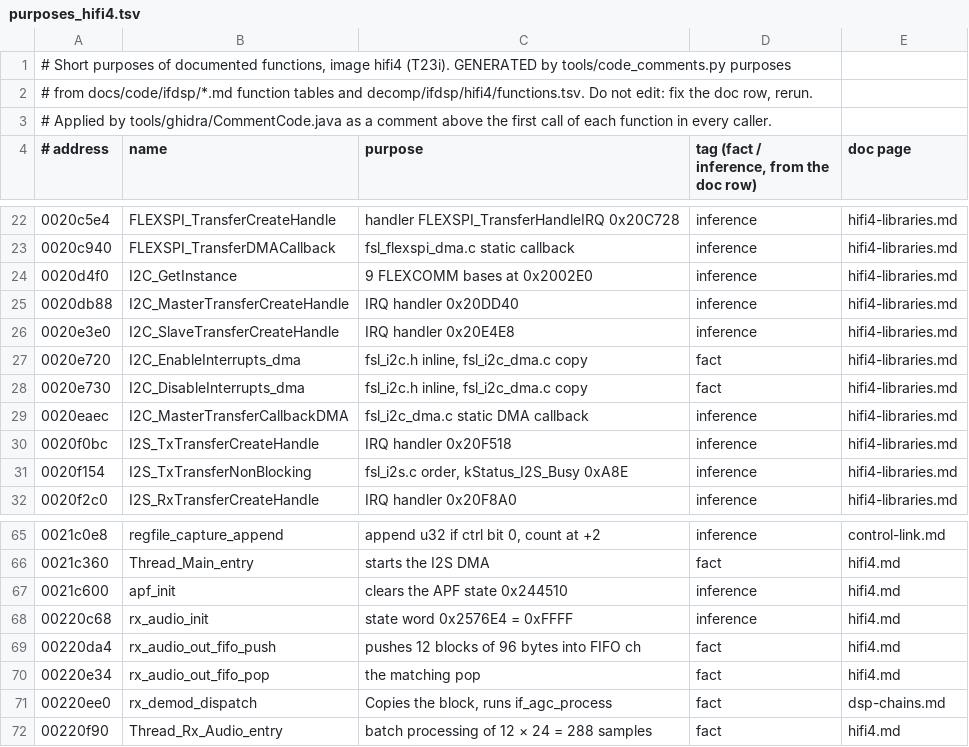
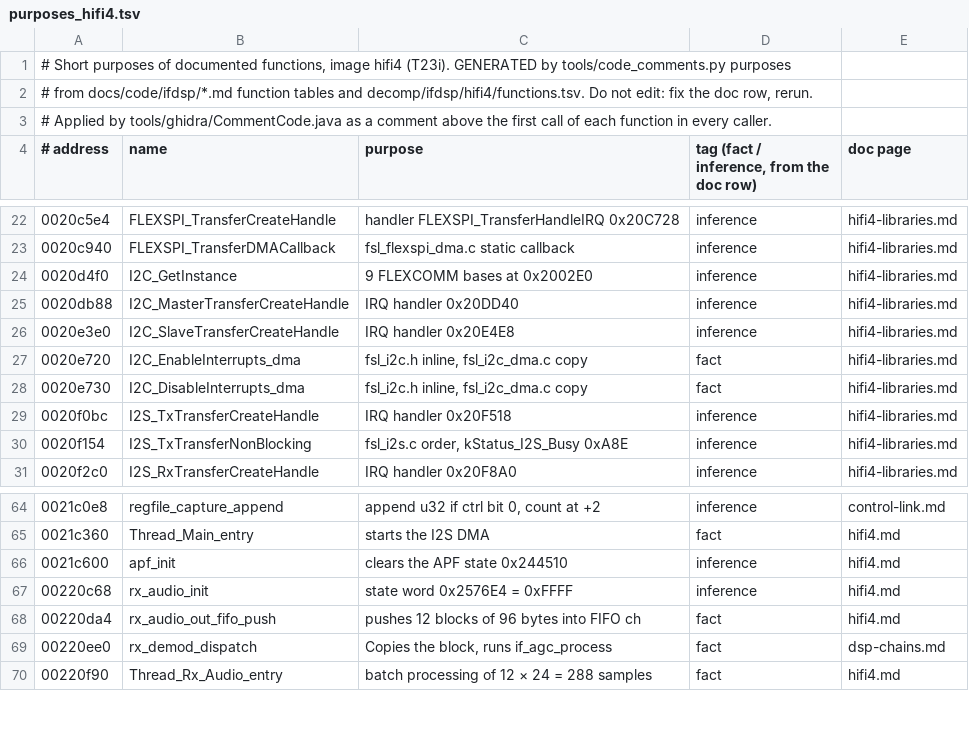
Before and after one commit to Reid-n0rc/FT-710_Firmware, a TSV file: tools/ghidra/purposes_hifi4.tsv, drawn as a sheet; only a part is shown, gaps mark what is left out.

```diff
--- a/tools/ghidra/purposes_hifi4.tsv
+++ b/tools/ghidra/purposes_hifi4.tsv
@@ -28,3 +28,2 @@
 0020e730	I2C_DisableInterrupts_dma	fsl_i2c.h inline, fsl_i2c_dma.c copy	fact	hifi4-libraries.md
-0020eaec	I2C_MasterTransferCallbackDMA	fsl_i2c_dma.c static DMA callback	inference	hifi4-libraries.md
 0020f0bc	I2S_TxTransferCreateHandle	IRQ handler 0x20F518	inference	hifi4-libraries.md
@@ -69,3 +68,2 @@
 00220da4	rx_audio_out_fifo_push	pushes 12 blocks of 96 bytes into FIFO ch	fact	hifi4.md
-00220e34	rx_audio_out_fifo_pop	the matching pop	fact	hifi4.md
 00220ee0	rx_demod_dispatch	Copies the block, runs if_agc_process	fact	dsp-chains.md
```
Also changed, not shown: tools/ghidra/purposes_m33.tsv, 7 other files.
